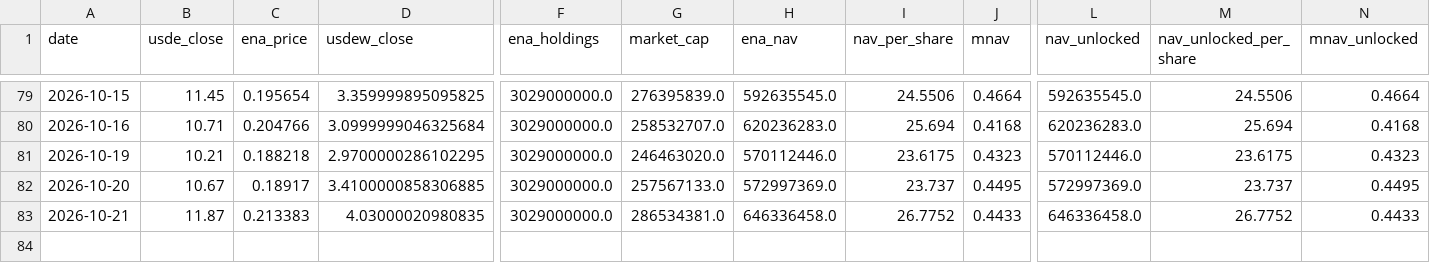
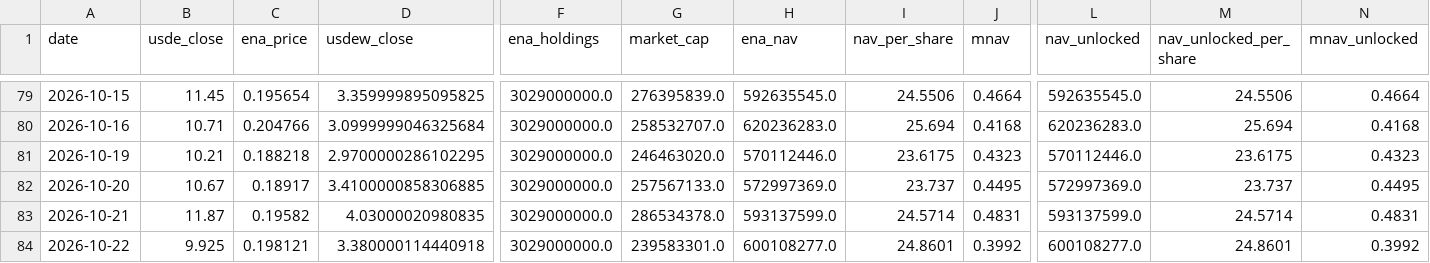
Before and after one commit to QorbQuant/EthenaDAT, a CSV file: output/ethena_dat.csv, drawn as a sheet; only a part is shown, gaps mark what is left out; rows hold the shown columns only; the diff names each change by its address in the sheet, - before the commit and + after, or states it on an @@ line.

```diff
--- a/output/ethena_dat.csv
+++ b/output/ethena_dat.csv
-C83 (ena_price): 0.213383
+C83 (ena_price): 0.19582
-G83 (market_cap): 286534381.0
+G83 (market_cap): 286534378.0
-H83 (ena_nav): 646336458.0
+H83 (ena_nav): 593137599.0
-I83 (nav_per_share): 26.7752
+I83 (nav_per_share): 24.5714
-J83 (mnav): 0.4433
+J83 (mnav): 0.4831
-L83 (nav_unlocked): 646336458.0
+L83 (nav_unlocked): 593137599.0
-M83 (nav_unlocked_per_share): 26.7752
+M83 (nav_unlocked_per_share): 24.5714
-N83 (mnav_unlocked): 0.4433
+N83 (mnav_unlocked): 0.4831
+row 84: 2026-10-22 | 9.925 | 0.198121 | 3.380000114440918 | 3029000000.0 | 239583301.0 | 600108277.0 | 24.8601 | 0.3992 | 600108277.0 | 24.8601 | 0.3992
```
Also changed, not shown: 5 other files.
